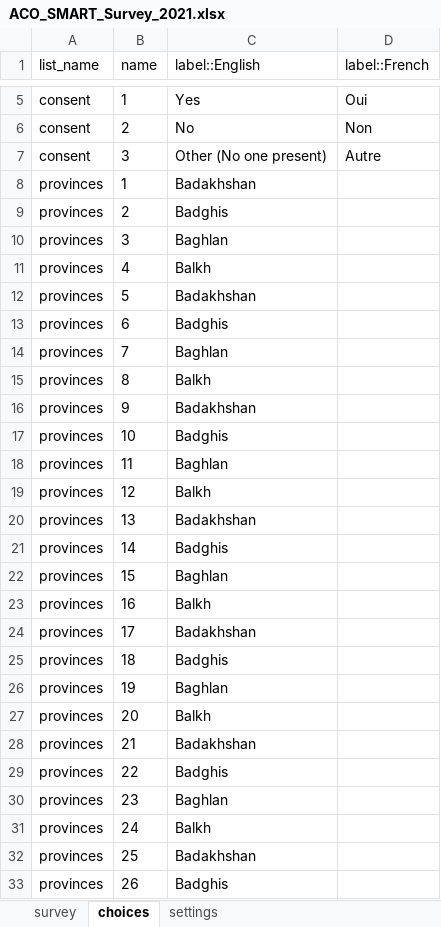
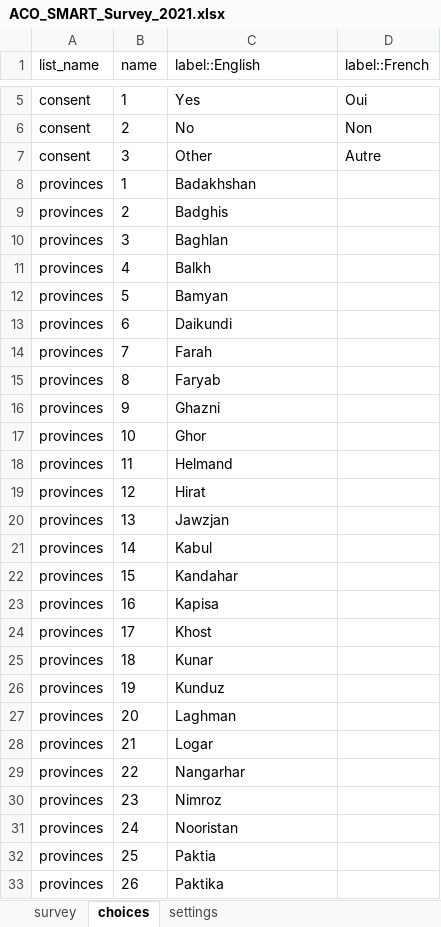
Before and after one commit to RobertJohnston/SMART-Questionnaire, an Excel workbook: ACO_SMART_Survey_2021.xlsx, sheet choices, drawn as a sheet; only a part is shown, gaps mark what is left out; values as stored, in another font and other column widths than the file's, no borders; the diff covers the shown part only; the diff names each change by its address in the sheet, - before the commit and + after, or states it on an @@ line.

Commit message:
Corrected province labels

```diff
--- a/ACO_SMART_Survey_2021.xlsx (sheet choices)
+++ b/ACO_SMART_Survey_2021.xlsx (sheet choices)
-C7 (label::English): Other (No one present)
+C7 (label::English): Other
-C12 (label::English): Badakhshan
+C12 (label::English): Bamyan
-C13 (label::English): Badghis
+C13 (label::English): Daikundi
-C14 (label::English): Baghlan
+C14 (label::English): Farah
-C15 (label::English): Balkh
+C15 (label::English): Faryab
-C16 (label::English): Badakhshan
+C16 (label::English): Ghazni
-C17 (label::English): Badghis
+C17 (label::English): Ghor
-C18 (label::English): Baghlan
+C18 (label::English): Helmand
-C19 (label::English): Balkh
+C19 (label::English): Hirat
-C20 (label::English): Badakhshan
+C20 (label::English): Jawzjan
-C21 (label::English): Badghis
+C21 (label::English): Kabul
-C22 (label::English): Baghlan
+C22 (label::English): Kandahar
-C23 (label::English): Balkh
+C23 (label::English): Kapisa
-C24 (label::English): Badakhshan
+C24 (label::English): Khost
-C25 (label::English): Badghis
+C25 (label::English): Kunar
-C26 (label::English): Baghlan
+C26 (label::English): Kunduz
-C27 (label::English): Balkh
+C27 (label::English): Laghman
-C28 (label::English): Badakhshan
+C28 (label::English): Logar
-C29 (label::English): Badghis
+C29 (label::English): Nangarhar
-C30 (label::English): Baghlan
+C30 (label::English): Nimroz
-C31 (label::English): Balkh
+C31 (label::English): Nooristan
-C32 (label::English): Badakhshan
+C32 (label::English): Paktia
-C33 (label::English): Badghis
+C33 (label::English): Paktika
```
Also changed, not shown: 12 edited cells elsewhere in this sheet, sheet survey, hidden cells.
